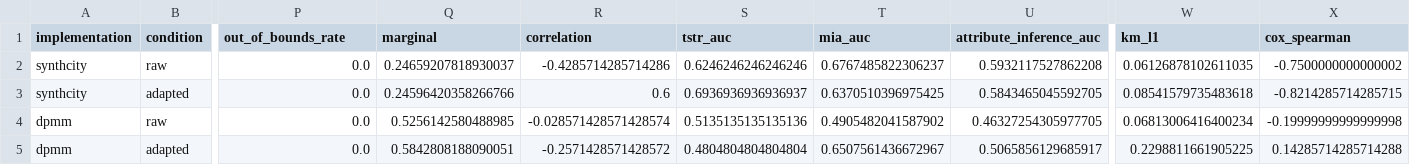
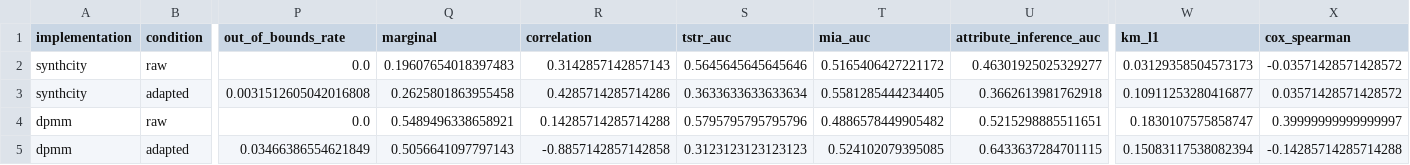
Before and after one commit to vnragavan/privbayes-experiments, a CSV file: outputs/ablation_metrics/adapter_ablation_all_metrics.csv, drawn as a sheet; only a part is shown, gaps mark what is left out; the diff names each change by its address in the sheet, - before the commit and + after, or states it on an @@ line.

Commit message:
Refine schema tooling and update adapter ablation outputs.
Align schema generator/validator with lung_clean usage, clean up obsolete schema/report artifacts, and refresh tracked adapter ablation metrics for the latest configuration.

```diff
--- a/outputs/ablation_metrics/adapter_ablation_all_metrics.csv
+++ b/outputs/ablation_metrics/adapter_ablation_all_metrics.csv
-Q2 (marginal): 0.24659207818930037
+Q2 (marginal): 0.19607654018397483
-R2 (correlation): -0.4285714285714286
+R2 (correlation): 0.3142857142857143
-S2 (tstr_auc): 0.6246246246246246
+S2 (tstr_auc): 0.5645645645645646
-T2 (mia_auc): 0.6767485822306237
+T2 (mia_auc): 0.5165406427221172
-U2 (attribute_inference_auc): 0.5932117527862208
+U2 (attribute_inference_auc): 0.46301925025329277
-W2 (km_l1): 0.06126878102611035
+W2 (km_l1): 0.03129358504573173
-X2 (cox_spearman): -0.7500000000000002
+X2 (cox_spearman): -0.03571428571428572
-P3 (out_of_bounds_rate): 0.0
+P3 (out_of_bounds_rate): 0.0031512605042016808
-Q3 (marginal): 0.24596420358266766
+Q3 (marginal): 0.2625801863955458
-R3 (correlation): 0.6
+R3 (correlation): 0.4285714285714286
-S3 (tstr_auc): 0.6936936936936937
+S3 (tstr_auc): 0.3633633633633634
-T3 (mia_auc): 0.6370510396975425
+T3 (mia_auc): 0.5581285444234405
-U3 (attribute_inference_auc): 0.5843465045592705
+U3 (attribute_inference_auc): 0.3662613981762918
-W3 (km_l1): 0.08541579735483618
+W3 (km_l1): 0.10911253280416877
-X3 (cox_spearman): -0.8214285714285715
+X3 (cox_spearman): 0.03571428571428572
-Q4 (marginal): 0.5256142580488985
+Q4 (marginal): 0.5489496338658921
-R4 (correlation): -0.028571428571428574
+R4 (correlation): 0.14285714285714288
-S4 (tstr_auc): 0.5135135135135136
+S4 (tstr_auc): 0.5795795795795796
-T4 (mia_auc): 0.4905482041587902
+T4 (mia_auc): 0.4886578449905482
-U4 (attribute_inference_auc): 0.46327254305977705
+U4 (attribute_inference_auc): 0.5215298885511651
-W4 (km_l1): 0.06813006416400234
+W4 (km_l1): 0.1830107575858747
-X4 (cox_spearman): -0.19999999999999998
+X4 (cox_spearman): 0.39999999999999997
-P5 (out_of_bounds_rate): 0.0
+P5 (out_of_bounds_rate): 0.03466386554621849
-Q5 (marginal): 0.5842808188090051
+Q5 (marginal): 0.5056641097797143
-R5 (correlation): -0.2571428571428572
+R5 (correlation): -0.8857142857142858
-S5 (tstr_auc): 0.4804804804804804
+S5 (tstr_auc): 0.3123123123123123
-T5 (mia_auc): 0.6507561436672967
+T5 (mia_auc): 0.524102079395085
-U5 (attribute_inference_auc): 0.5065856129685917
+U5 (attribute_inference_auc): 0.6433637284701115
-W5 (km_l1): 0.2298811661905225
+W5 (km_l1): 0.15083117538082394
-X5 (cox_spearman): 0.14285714285714288
+X5 (cox_spearman): -0.14285714285714288
```
Also changed, not shown: outputs/ablation_metrics/table_benchmark.csv, outputs/ablation_metrics/table_output_structure.csv, 10 other files.
